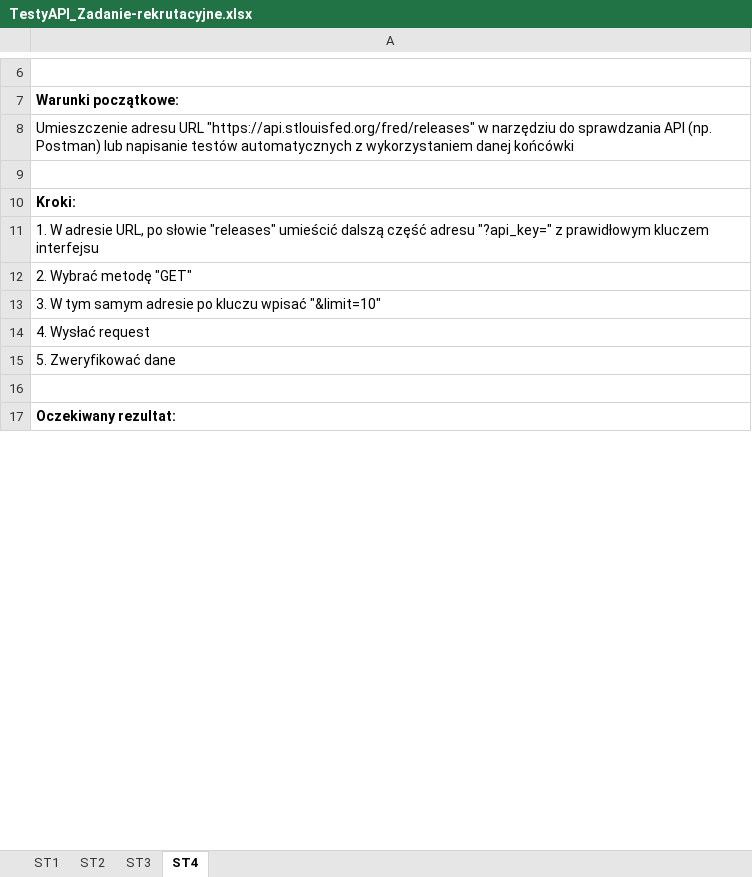
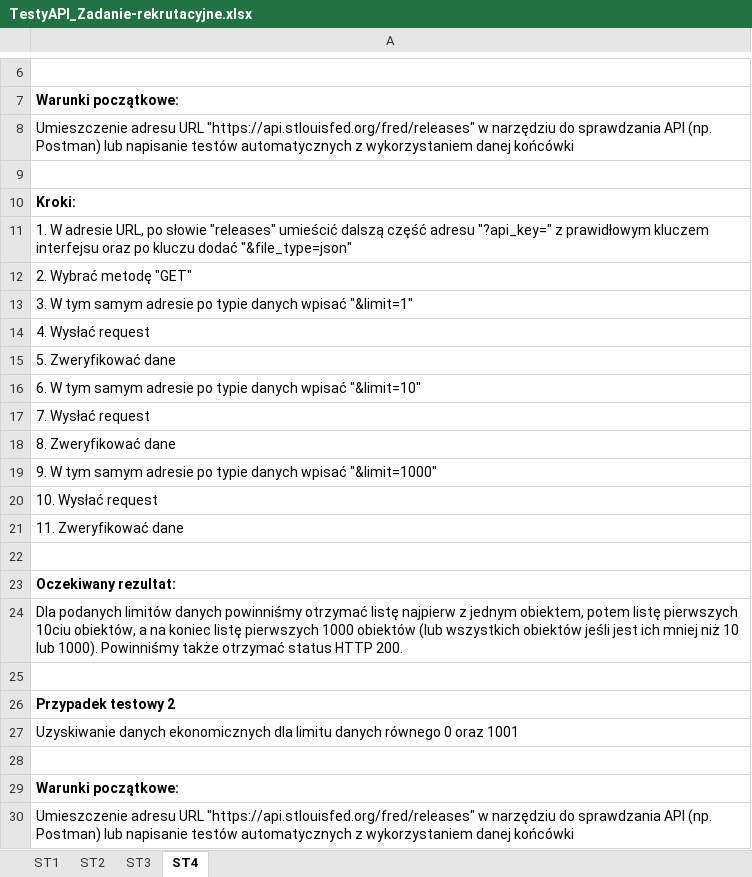
Before and after one commit to Justyna-Blazejewicz/Zadanie-rekrutacyjne, an Excel workbook: TestyAPI_Zadanie-rekrutacyjne.xlsx, sheet ST4, drawn as a sheet; only a part is shown, gaps mark what is left out; the shorter side is filled out with more unchanged rows; values as stored, in another font and other column widths than the file's, no borders; the diff covers the shown part only; the diff names each change by its address in the sheet, - before the commit and + after, or states it on an @@ line.

```diff
--- a/TestyAPI_Zadanie-rekrutacyjne.xlsx (sheet ST4)
+++ b/TestyAPI_Zadanie-rekrutacyjne.xlsx (sheet ST4)
-A11: …kluczem interfejsu
+A11: …kluczem interfejsu oraz po kluczu dodać "&file_type=json"
-A13: …adresie po kluczu wpisać "&limit=10"
+A13: …adresie po typie danych wpisać "&limit=1"
+row 14: 4. Wysłać request
+row 15: 5. Zweryfikować dane
+row 16: 6. W tym samym adresie po typie danych wpisać "&limit=10"
+row 17: 7. Wysłać request
+row 18: 8. Zweryfikować dane
+row 19: 9. W tym samym adresie po typie danych wpisać "&limit=1000"
+row 20: 10. Wysłać request
+row 21: 11. Zweryfikować dane
+row 22: (empty)
+row 23: Oczekiwany rezultat:
+row 24: Dla podanych limitów danych powinniśmy otrzymać listę najpierw z jednym obiektem, potem listę pierwszych 10ciu obiektów, a na koniec listę pierwszych 1000 obiektów (lub wszystkich obiektów jeśli jest ich mniej niż 10 lub 1000). Powinniśmy także otrzymać status HTTP 200.
+row 25: (empty)
+row 26: Przypadek testowy 2
+row 27: Uzyskiwanie danych ekonomicznych dla limitu danych równego 0 oraz 1001
+row 28: (empty)
+row 29: Warunki początkowe:
+row 30: Umieszczenie adresu URL "https://api.stlouisfed.org/fred/releases" w narzędziu do sprawdzania API (np. Postman) lub napisanie testów automatycznych z wykorzystaniem danej końcówki
```
Also changed, not shown: 141 added rows and 3 edited cells elsewhere in this sheet, 5 other files.
